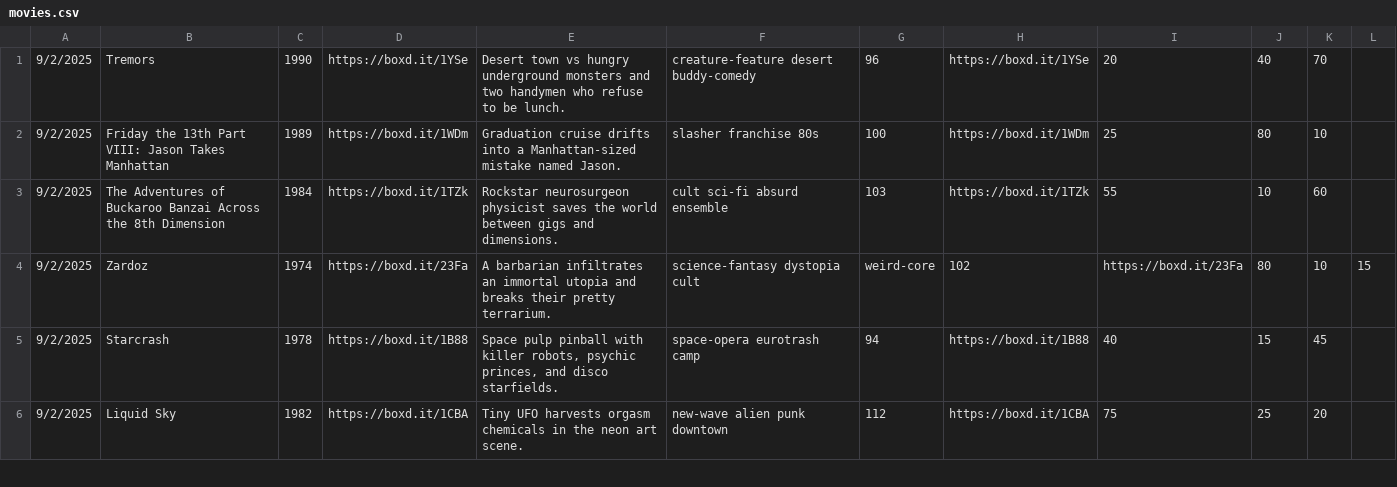
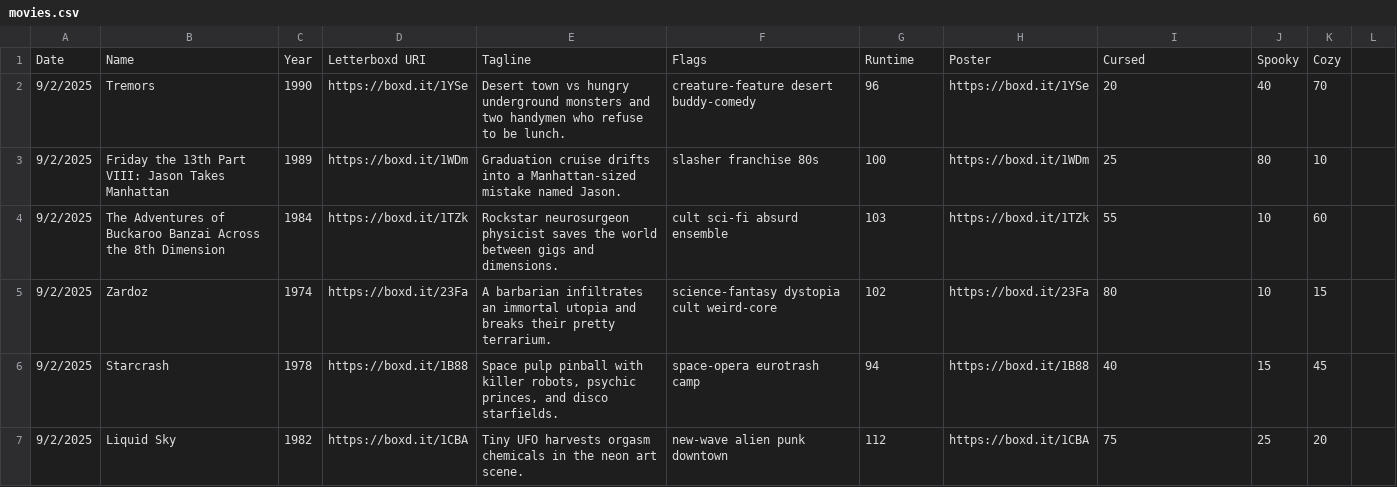
Before and after one commit to bmbailey96/movie-roulette, a CSV file: data/movies.csv, drawn as a sheet; only a part is shown.

Commit message:
Update movies.csv

```diff
--- a/data/movies.csv
+++ b/data/movies.csv
@@ -1 +1,2 @@
+Date,Name,Year,Letterboxd URI,Tagline,Flags,Runtime,Poster,Cursed,Spooky,Cozy
 9/2/2025,Tremors,1990,https://boxd.it/1YSe,"Desert town vs hungry underground monsters and two handymen who refuse to be lunch.",creature-feature desert buddy-comedy,96,https://boxd.it/1YSe,20,40,70
@@ -3,3 +4,3 @@
 9/2/2025,The Adventures of Buckaroo Banzai Across the 8th Dimension,1984,https://boxd.it/1TZk,"Rockstar neurosurgeon physicist saves the world between gigs and dimensions.",cult sci-fi absurd ensemble,103,https://boxd.it/1TZk,55,10,60
-9/2/2025,Zardoz,1974,https://boxd.it/23Fa,"A barbarian infiltrates an immortal utopia and breaks their pretty terrarium.",science-fantasy dystopia cult,weird-core,102,https://boxd.it/23Fa,80,10,15
+9/2/2025,Zardoz,1974,https://boxd.it/23Fa,"A barbarian infiltrates an immortal utopia and breaks their pretty terrarium.",science-fantasy dystopia cult weird-core,102,https://boxd.it/23Fa,80,10,15
 9/2/2025,Starcrash,1978,https://boxd.it/1B88,"Space pulp pinball with killer robots, psychic princes, and disco starfields.",space-opera eurotrash camp,94,https://boxd.it/1B88,40,15,45
```
